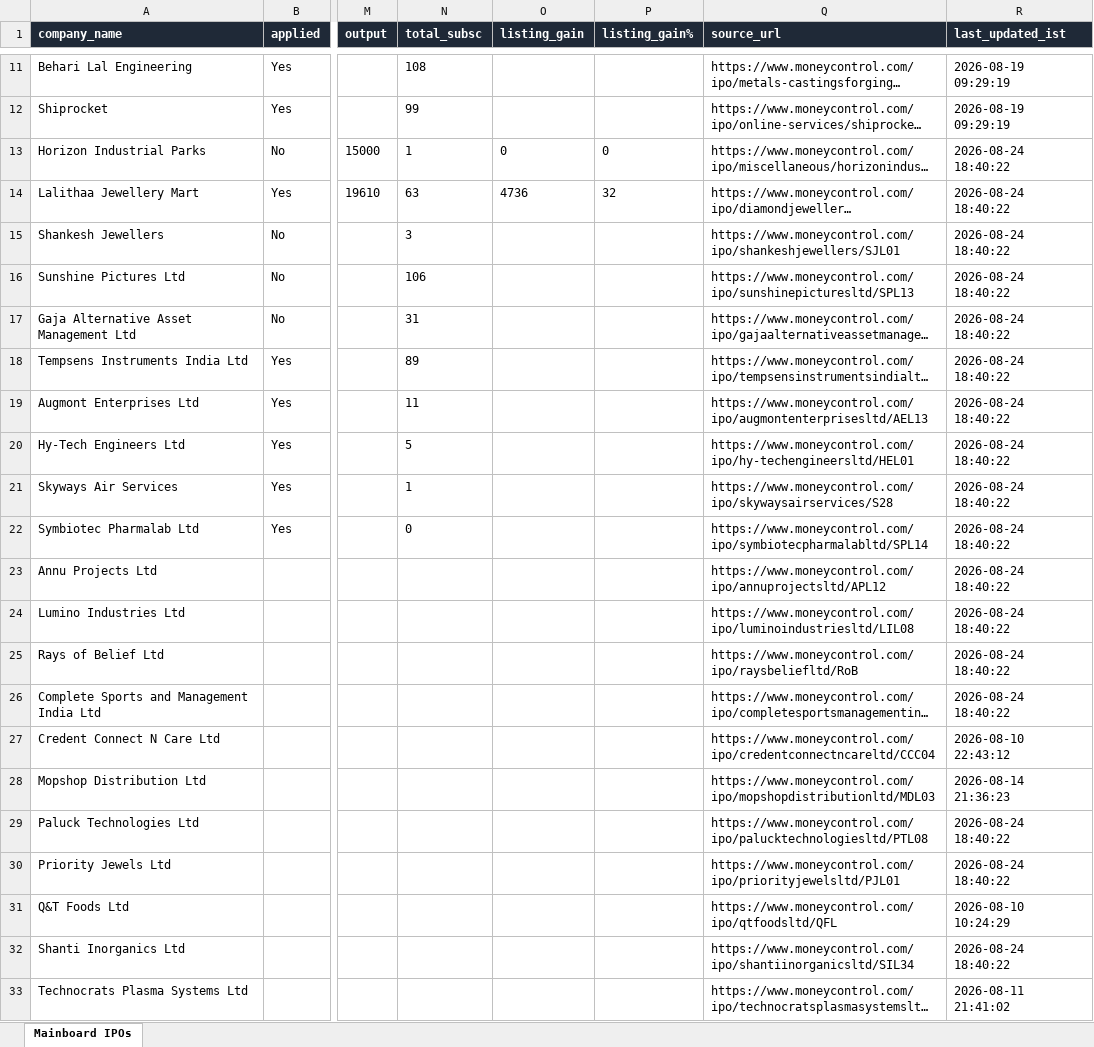
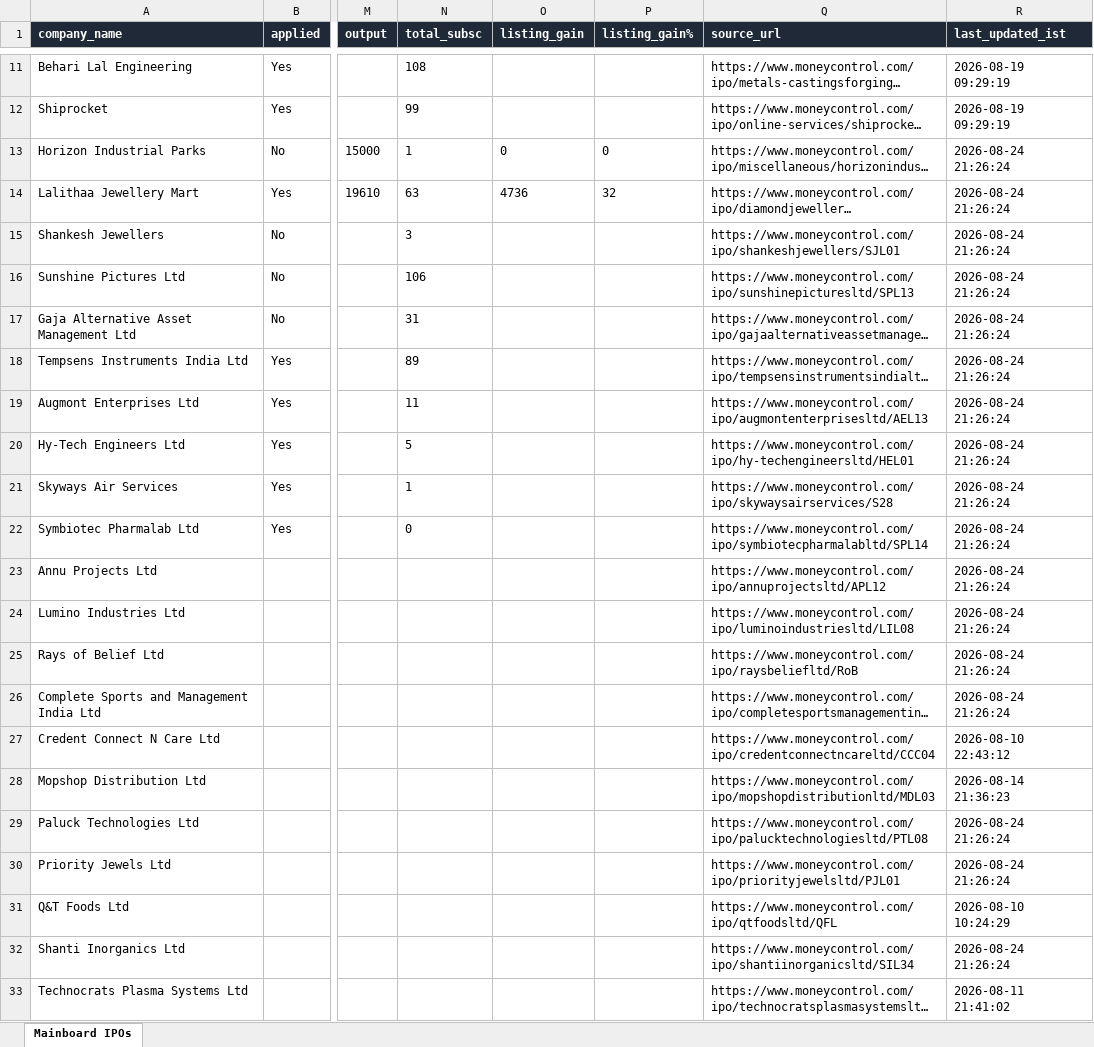
Before and after one commit to ArmanGrewal007/stonks, an Excel workbook: data/mainboard_ipos.xlsx, sheet Mainboard IPOs, drawn as a sheet; only a part is shown, gaps mark what is left out; long unchanged cells end in …; values as stored, in another font and other column widths than the file's, no borders; the diff names each change by its address in the sheet, - before the commit and + after, or states it on an @@ line.

```diff
--- a/data/mainboard_ipos.xlsx (sheet Mainboard IPOs)
+++ b/data/mainboard_ipos.xlsx (sheet Mainboard IPOs)
-R13:R26 (last_updated_ist): 2026-08-24 18:40:22
+R13:R26 (last_updated_ist): 2026-08-24 21:26:24
-R29:R30 (last_updated_ist): 2026-08-24 18:40:22
+R29:R30 (last_updated_ist): 2026-08-24 21:26:24
-R32 (last_updated_ist): 2026-08-24 18:40:22
+R32 (last_updated_ist): 2026-08-24 21:26:24
```
Also changed, not shown: 2 other files.
